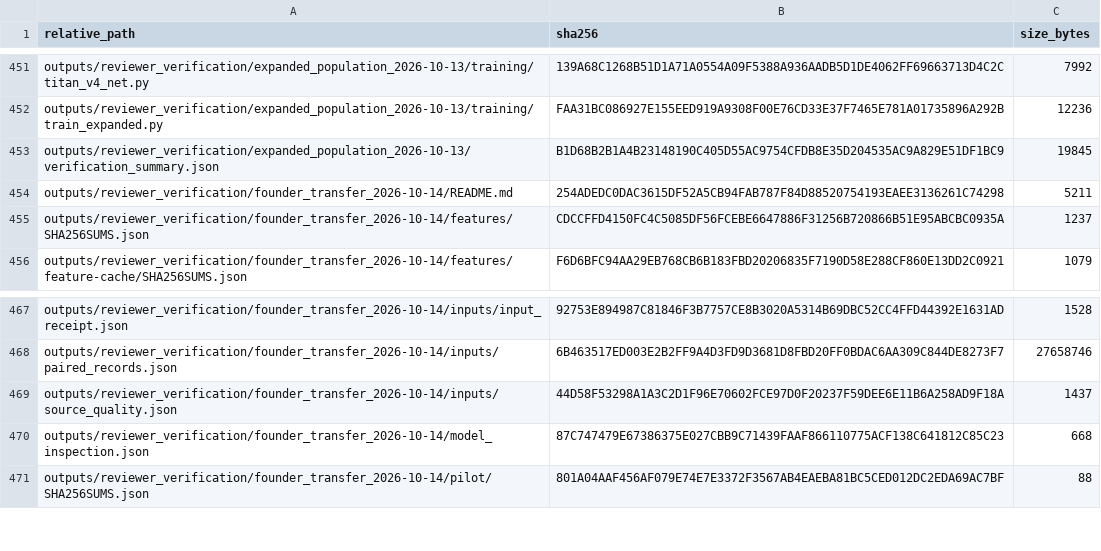
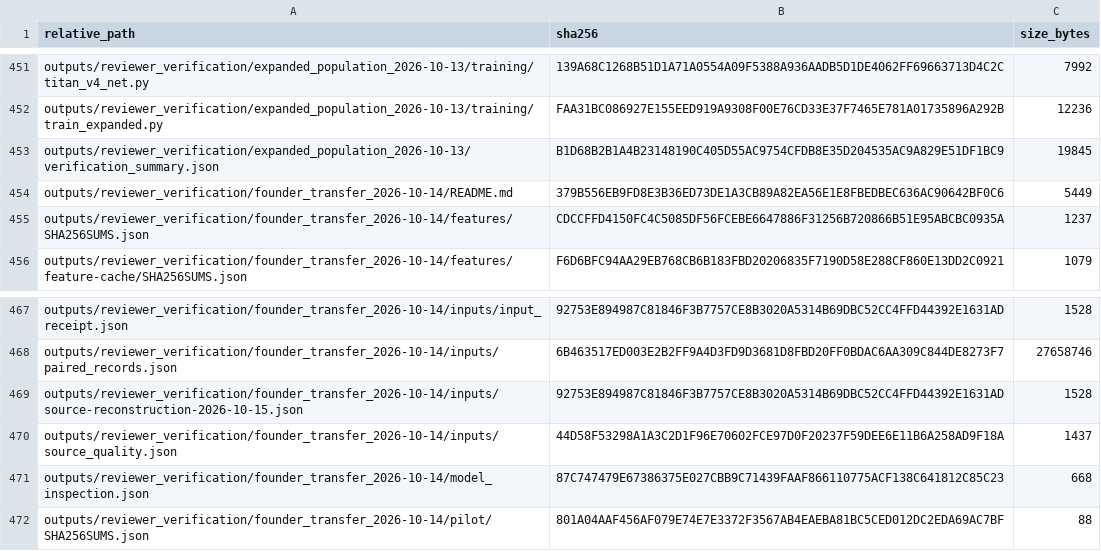
Before and after one commit to Mateo197802/TITAN-V4-Edge-AI-ECG-Classification-on-ESP32-S3, a CSV file: outputs/gold_master_external_validation/artifact_hashes/ARTIFACT_HASHES.csv, drawn as a sheet; only a part is shown, gaps mark what is left out.

```diff
--- a/outputs/gold_master_external_validation/artifact_hashes/ARTIFACT_HASHES.csv
+++ b/outputs/gold_master_external_validation/artifact_hashes/ARTIFACT_HASHES.csv
@@ -453,3 +453,3 @@
 "outputs/reviewer_verification/expanded_population_2026-10-13/verification_summary.json","B1D68B2B1A4B23148190C405D55AC9754CFDB8E35D204535AC9A829E51DF1BC9","19845"
-"outputs/reviewer_verification/founder_transfer_2026-10-14/README.md","254ADEDC0DAC3615DF52A5CB94FAB787F84D88520754193EAEE3136261C74298","5211"
+"outputs/reviewer_verification/founder_transfer_2026-10-14/README.md","379B556EB9FD8E3B36ED73DE1A3CB89A82EA56E1E8FBEDBEC636AC90642BF0C6","5449"
 "outputs/reviewer_verification/founder_transfer_2026-10-14/features/SHA256SUMS.json","CDCCFFD4150FC4C5085DF56FCEBE6647886F31256B720866B51E95ABCBC0935A","1237"
@@ -468,2 +468,3 @@
 "outputs/reviewer_verification/founder_transfer_2026-10-14/inputs/paired_records.json","6B463517ED003E2B2FF9A4D3FD9D3681D8FBD20FF0BDAC6AA309C844DE8273F7","27658746"
+"outputs/reviewer_verification/founder_transfer_2026-10-14/inputs/source-reconstruction-2026-10-15.json","92753E894987C81846F3B7757CE8B3020A5314B69DBC52CC4FFD44392E1631AD","1528"
 "outputs/reviewer_verification/founder_transfer_2026-10-14/inputs/source_quality.json","44D58F53298A1A3C2D1F96E70602FCE97D0F20237F59DEE6E11B6A258AD9F18A","1437"
```
Also changed, not shown: 2 other files.
